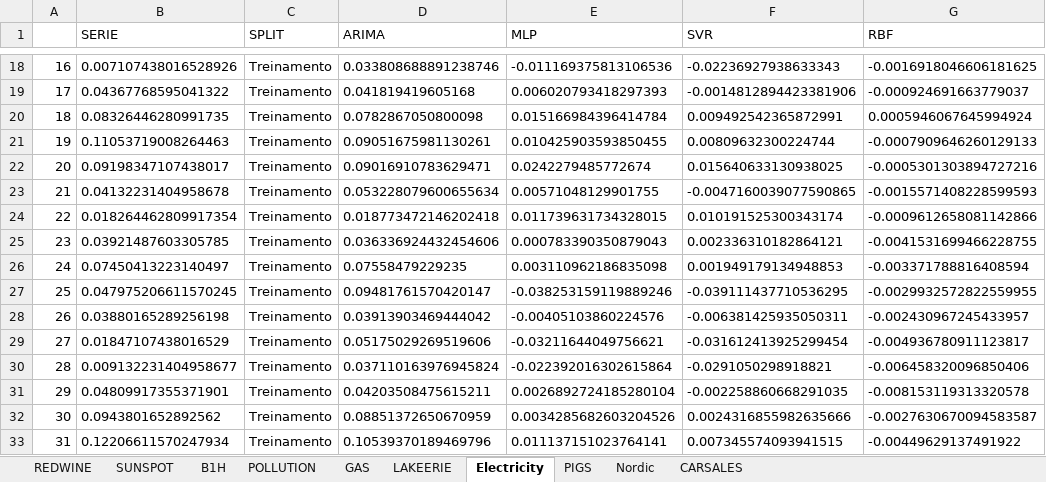
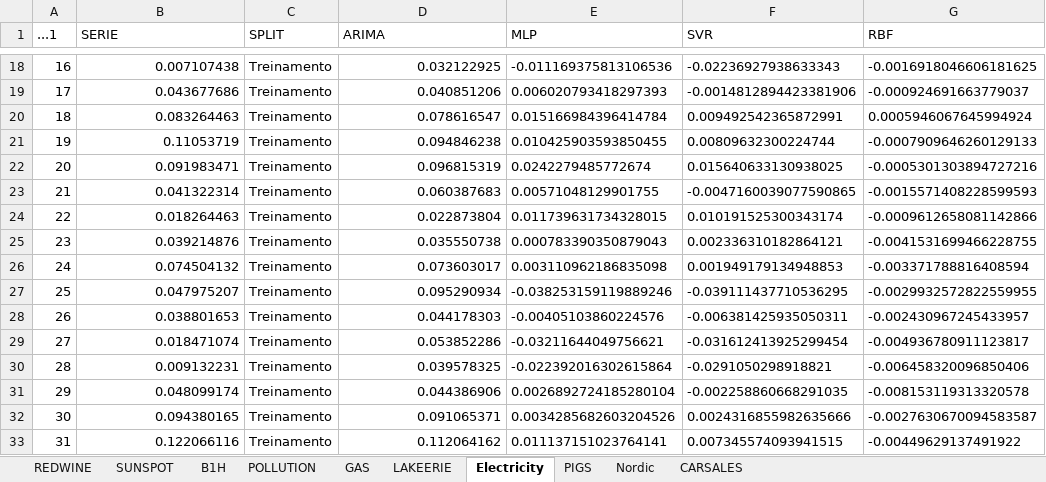
Before and after one commit to filipeclduarte/datasets, an Excel workbook: RESULTADOS_ARIMA.xlsx, sheet Electricity, drawn as a sheet; only a part is shown, gaps mark what is left out; values as stored, in another font and other column widths than the file's, no borders; the diff covers the shown part only; the diff names each change by its address in the sheet, - before the commit and + after, or states it on an @@ line.

```diff
--- a/RESULTADOS_ARIMA.xlsx (sheet Electricity)
+++ b/RESULTADOS_ARIMA.xlsx (sheet Electricity)
-A1: (empty)
+A1: ...1
-B18 (SERIE): 0.007107438016528926
+B18 (SERIE): 0.007107438
-D18 (ARIMA): 0.033808688891238746
+D18 (ARIMA): 0.032122925
-B19 (SERIE): 0.04367768595041322
+B19 (SERIE): 0.043677686
-D19 (ARIMA): 0.041819419605168
+D19 (ARIMA): 0.040851206
-B20 (SERIE): 0.08326446280991735
+B20 (SERIE): 0.083264463
-D20 (ARIMA): 0.0782867050800098
+D20 (ARIMA): 0.078616547
-B21 (SERIE): 0.11053719008264463
+B21 (SERIE): 0.11053719
-D21 (ARIMA): 0.09051675981130261
+D21 (ARIMA): 0.094846238
-B22 (SERIE): 0.09198347107438017
+B22 (SERIE): 0.091983471
-D22 (ARIMA): 0.09016910783629471
+D22 (ARIMA): 0.096815319
-B23 (SERIE): 0.04132231404958678
+B23 (SERIE): 0.041322314
-D23 (ARIMA): 0.053228079600655634
+D23 (ARIMA): 0.060387683
-B24 (SERIE): 0.018264462809917354
+B24 (SERIE): 0.018264463
-D24 (ARIMA): 0.018773472146202418
+D24 (ARIMA): 0.022873804
-B25 (SERIE): 0.03921487603305785
+B25 (SERIE): 0.039214876
-D25 (ARIMA): 0.036336924432454606
+D25 (ARIMA): 0.035550738
-B26 (SERIE): 0.07450413223140497
+B26 (SERIE): 0.074504132
-D26 (ARIMA): 0.07558479229235
+D26 (ARIMA): 0.073603017
-B27 (SERIE): 0.047975206611570245
+B27 (SERIE): 0.047975207
-D27 (ARIMA): 0.09481761570420147
+D27 (ARIMA): 0.095290934
-B28 (SERIE): 0.03880165289256198
+B28 (SERIE): 0.038801653
-D28 (ARIMA): 0.03913903469444042
+D28 (ARIMA): 0.044178303
-B29 (SERIE): 0.01847107438016529
+B29 (SERIE): 0.018471074
-D29 (ARIMA): 0.05175029269519606
+D29 (ARIMA): 0.053852286
-B30 (SERIE): 0.009132231404958677
+B30 (SERIE): 0.009132231
-D30 (ARIMA): 0.037110163976945824
+D30 (ARIMA): 0.039578325
-B31 (SERIE): 0.04809917355371901
+B31 (SERIE): 0.048099174
-D31 (ARIMA): 0.04203508475615211
+D31 (ARIMA): 0.044386906
-B32 (SERIE): 0.0943801652892562
+B32 (SERIE): 0.094380165
-D32 (ARIMA): 0.08851372650670959
+D32 (ARIMA): 0.091065371
-B33 (SERIE): 0.12206611570247934
+B33 (SERIE): 0.122066116
-D33 (ARIMA): 0.10539370189469796
+D33 (ARIMA): 0.112064162
```
Also changed, not shown: 939 edited cells and cell formats elsewhere in this sheet, sheet Nordic, sheet B1H, sheet LAKEERIE, sheet SUNSPOT, sheet GAS, sheet PIGS, 3 more sheets.
